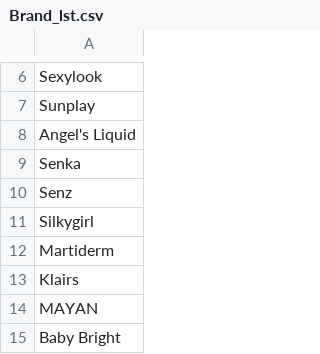
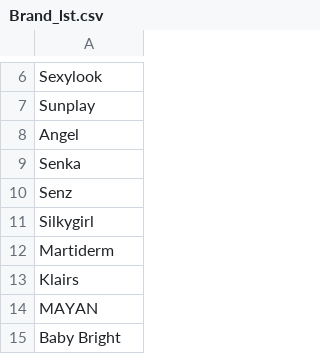
Before and after one commit to namnc87/Sentiment_Analysis, a CSV file: Brand_lst.csv, drawn as a sheet; only a part is shown, gaps mark what is left out.

```diff
--- a/Brand_lst.csv
+++ b/Brand_lst.csv
@@ -7,3 +7,3 @@ Sexylook
 Sunplay
-Angel's Liquid
+Angel
 Senka
```
Also changed, not shown: 3 other files.
